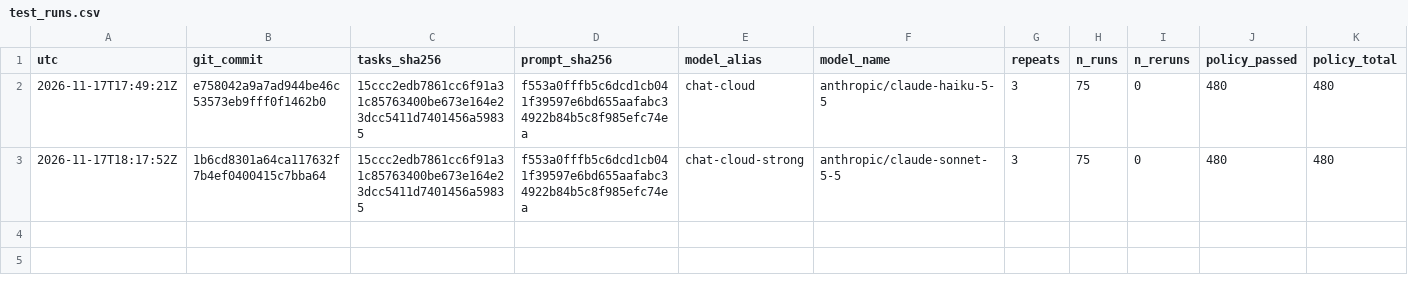
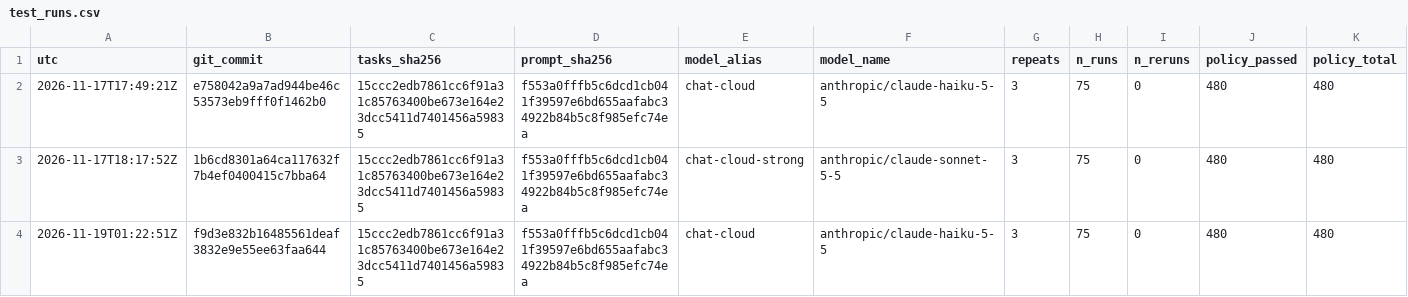
Before and after one commit to javabbgit/rag-agent-governed, a CSV file: eval/agent/test_runs.csv, drawn as a sheet; only a part is shown; rows hold the shown columns only; the diff names each change by its address in the sheet, - before the commit and + after, or states it on an @@ line.

```diff
--- a/eval/agent/test_runs.csv
+++ b/eval/agent/test_runs.csv
+row 4: 2026-11-19T01:22:51Z | f9d3e832b16485561deaf3832e9e55ee63faa644 | 15ccc2edb7861cc6f91a31c85763400be673e164e23dcc5411d7401456a59835 | f553a0fffb5c6dcd1cb041f39597e6bd655aafabc34922b84b5c8f985efc74ea | chat-cloud | anthropic/claude-haiku-5-5 | 3 | 75 | 0 | 480 | 480
```
